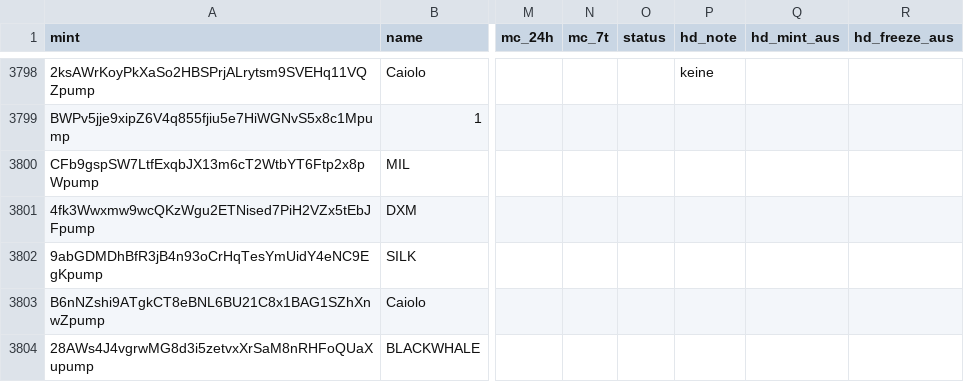
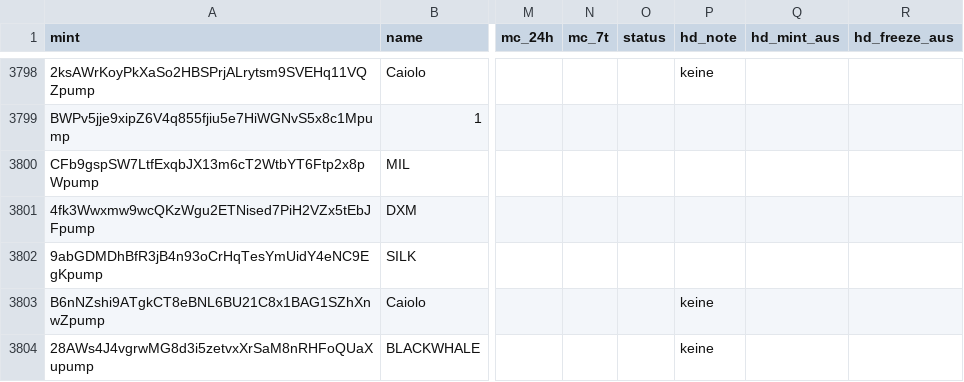
Before and after one commit to tobzwil89/insider, a CSV file: daten/wale/memecoins.csv, drawn as a sheet; only a part is shown, gaps mark what is left out; the diff names each change by its address in the sheet, - before the commit and + after, or states it on an @@ line.

```diff
--- a/daten/wale/memecoins.csv
+++ b/daten/wale/memecoins.csv
-P3803:P3804 (hd_note): (empty)
+P3803:P3804 (hd_note): keine
```
Also changed, not shown: daten/wale/tagesfluss.csv, 2 other files.
